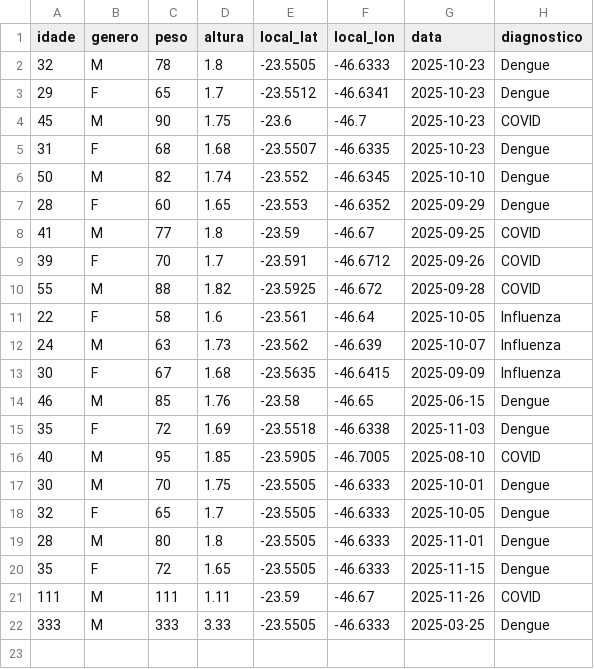
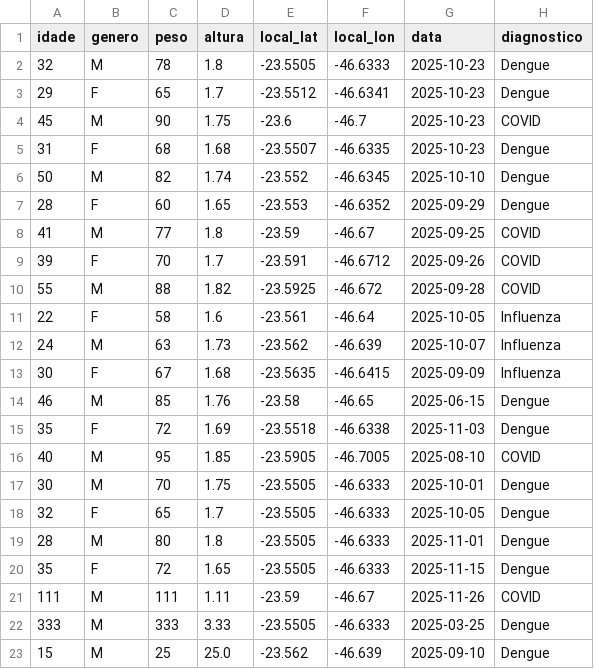
Before and after one commit to GustavoWeberBalbinot/GeoEpi, a CSV file: python_scripts/dados_pacientes.csv, drawn as a sheet; the diff names each change by its address in the sheet, - before the commit and + after, or states it on an @@ line.

Commit message:
Divido tudo + Problemas
Arrumar o problema da data inserida + mapa interativo com datas e tal

```diff
--- a/python_scripts/dados_pacientes.csv
+++ b/python_scripts/dados_pacientes.csv
+row 23: 15 | M | 25 | 25.0 | -23.562 | -46.639 | 2025-09-10 | Dengue
```
Also changed, not shown: 11 other files.
